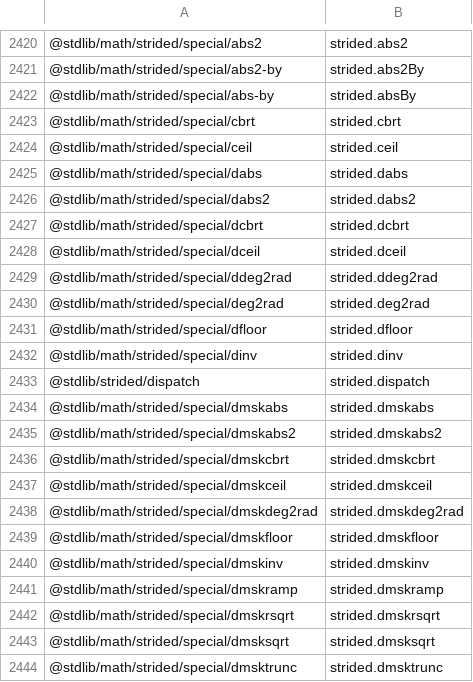
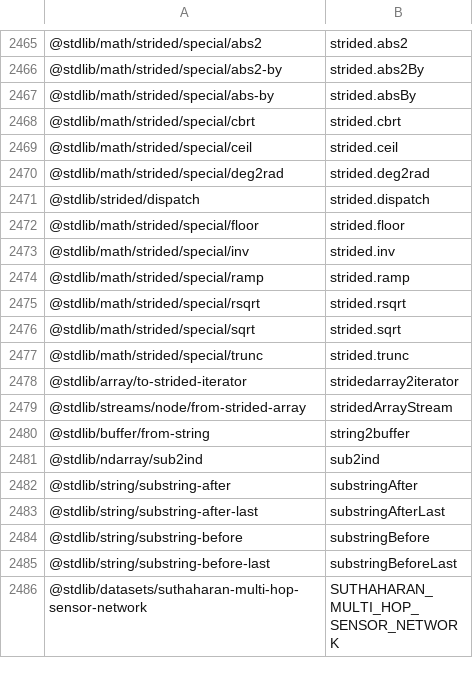
Before and after one commit to stdlib-js/namespace-pkg2alias, a CSV file: data/data.csv, drawn as a sheet; only a part is shown, gaps mark what is left out; the shorter side is filled out with more unchanged rows; the diff covers the shown part only.

```diff
--- a/data/data.csv
+++ b/data/data.csv
@@ -2424,21 +2469,3 @@
 "@stdlib/math/strided/special/ceil",strided.ceil
-"@stdlib/math/strided/special/dabs",strided.dabs
-"@stdlib/math/strided/special/dabs2",strided.dabs2
-"@stdlib/math/strided/special/dcbrt",strided.dcbrt
-"@stdlib/math/strided/special/dceil",strided.dceil
-"@stdlib/math/strided/special/ddeg2rad",strided.ddeg2rad
 "@stdlib/math/strided/special/deg2rad",strided.deg2rad
-"@stdlib/math/strided/special/dfloor",strided.dfloor
-"@stdlib/math/strided/special/dinv",strided.dinv
 "@stdlib/strided/dispatch",strided.dispatch
-"@stdlib/math/strided/special/dmskabs",strided.dmskabs
-"@stdlib/math/strided/special/dmskabs2",strided.dmskabs2
-"@stdlib/math/strided/special/dmskcbrt",strided.dmskcbrt
-"@stdlib/math/strided/special/dmskceil",strided.dmskceil
-"@stdlib/math/strided/special/dmskdeg2rad",strided.dmskdeg2rad
-"@stdlib/math/strided/special/dmskfloor",strided.dmskfloor
-"@stdlib/math/strided/special/dmskinv",strided.dmskinv
-"@stdlib/math/strided/special/dmskramp",strided.dmskramp
-"@stdlib/math/strided/special/dmskrsqrt",strided.dmskrsqrt
-"@stdlib/math/strided/special/dmsksqrt",strided.dmsksqrt
-"@stdlib/math/strided/special/dmsktrunc",strided.dmsktrunc
```
Also changed, not shown: 45 added rows and 26 removed rows elsewhere in this file, 1 other file.
